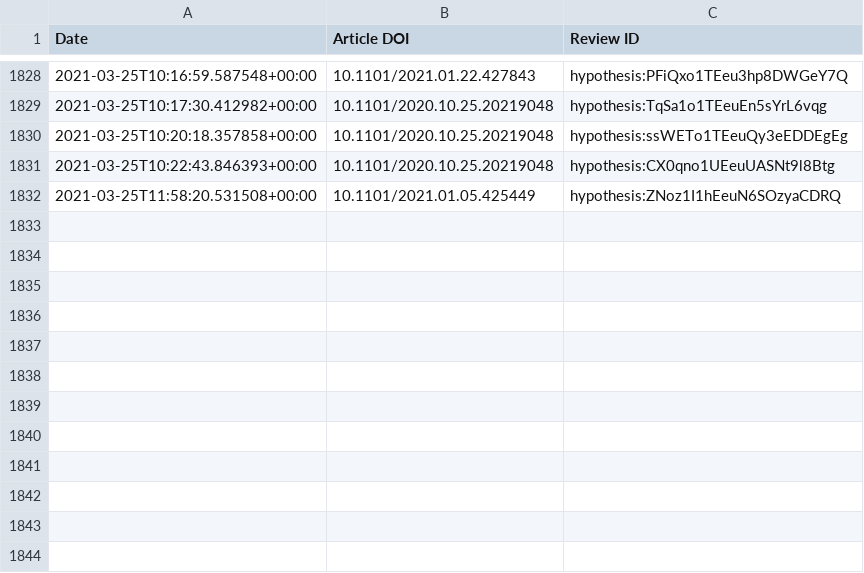
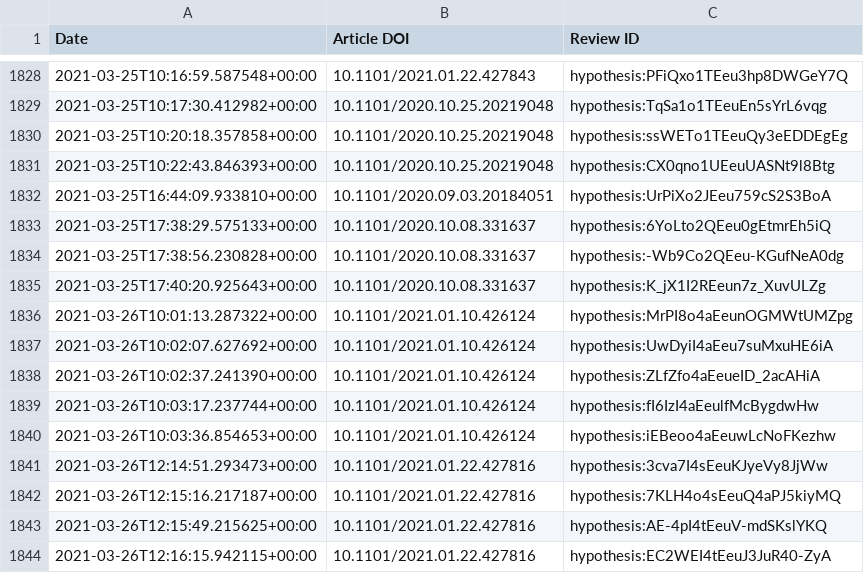
Before and after one commit to sciety/sciety, a CSV file: data/reviews/b560187e-f2fb-4ff9-a861-a204f3fc0fb0.csv, drawn as a sheet; only a part is shown, gaps mark what is left out; removed rows and columns are numbered as before the commit, all else as after; the diff names each change by its address in the sheet, - before the commit and + after, or states it on an @@ line.

Commit message:
Update event data

```diff
--- a/data/reviews/b560187e-f2fb-4ff9-a861-a204f3fc0fb0.csv
+++ b/data/reviews/b560187e-f2fb-4ff9-a861-a204f3fc0fb0.csv
-row 1832: 2021-03-25T11:58:20.531508+00:00 | 10.1101/2021.01.05.425449 | hypothesis:ZNoz1I1hEeuN6SOzyaCDRQ
+row 1832: 2021-03-25T16:44:09.933810+00:00 | 10.1101/2020.09.03.20184051 | hypothesis:UrPiXo2JEeu759cS2S3BoA
+row 1833: 2021-03-25T17:38:29.575133+00:00 | 10.1101/2020.10.08.331637 | hypothesis:6YoLto2QEeu0gEtmrEh5iQ
+row 1834: 2021-03-25T17:38:56.230828+00:00 | 10.1101/2020.10.08.331637 | hypothesis:-Wb9Co2QEeu-KGufNeA0dg
+row 1835: 2021-03-25T17:40:20.925643+00:00 | 10.1101/2020.10.08.331637 | hypothesis:K_jX1I2REeun7z_XuvULZg
+row 1836: 2021-03-26T10:01:13.287322+00:00 | 10.1101/2021.01.10.426124 | hypothesis:MrPI8o4aEeunOGMWtUMZpg
+row 1837: 2021-03-26T10:02:07.627692+00:00 | 10.1101/2021.01.10.426124 | hypothesis:UwDyiI4aEeu7suMxuHE6iA
+row 1838: 2021-03-26T10:02:37.241390+00:00 | 10.1101/2021.01.10.426124 | hypothesis:ZLfZfo4aEeueID_2acAHiA
+row 1839: 2021-03-26T10:03:17.237744+00:00 | 10.1101/2021.01.10.426124 | hypothesis:fI6IzI4aEeulfMcBygdwHw
+row 1840: 2021-03-26T10:03:36.854653+00:00 | 10.1101/2021.01.10.426124 | hypothesis:iEBeoo4aEeuwLcNoFKezhw
+row 1841: 2021-03-26T12:14:51.293473+00:00 | 10.1101/2021.01.22.427816 | hypothesis:3cva7I4sEeuKJyeVy8JjWw
+row 1842: 2021-03-26T12:15:16.217187+00:00 | 10.1101/2021.01.22.427816 | hypothesis:7KLH4o4sEeuQ4aPJ5kiyMQ
+row 1843: 2021-03-26T12:15:49.215625+00:00 | 10.1101/2021.01.22.427816 | hypothesis:AE-4pI4tEeuV-mdSKslYKQ
+row 1844: 2021-03-26T12:16:15.942115+00:00 | 10.1101/2021.01.22.427816 | hypothesis:EC2WEI4tEeuJ3JuR40-ZyA
```
Also changed, not shown: data/reviews/53ed5364-a016-11ea-bb37-0242ac130002.csv.
